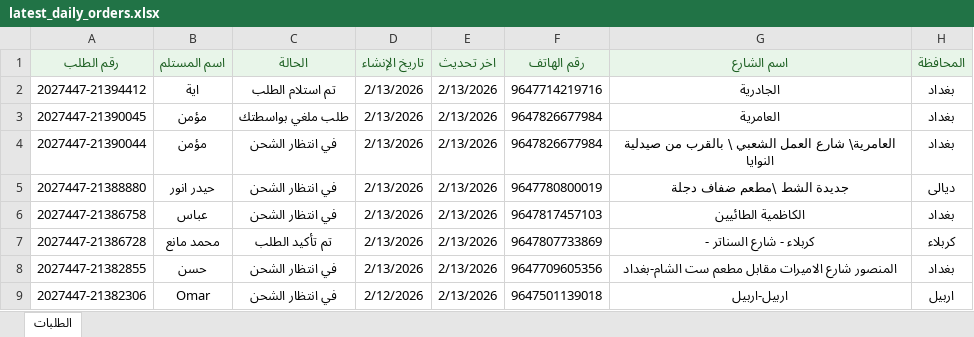
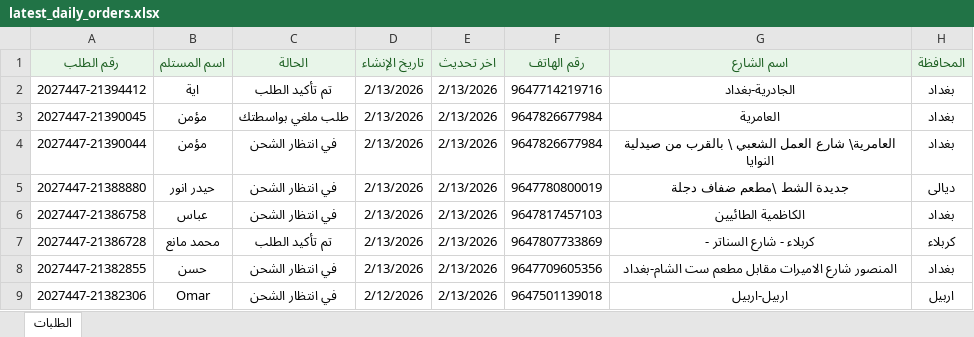
Before and after one commit to Yahya-Regragui/ecomweb, an Excel workbook: data/latest_daily_orders.xlsx, sheet الطلبات, drawn as a sheet; only a part is shown; values as stored, in another font and other column widths than the file's, no borders; the diff names each change by its address in the sheet, - before the commit and + after, or states it on an @@ line.

Commit message:
Update latest Daily Orders XLSX (2026-02-13 19:58:48)

```diff
--- a/data/latest_daily_orders.xlsx (sheet الطلبات)
+++ b/data/latest_daily_orders.xlsx (sheet الطلبات)
-C2 (الحالة): تم استلام الطلب
+C2 (الحالة): تم تأكيد الطلب
-G2 (اسم الشارع): الجادرية
+G2 (اسم الشارع): الجادرية-بغداد
```
